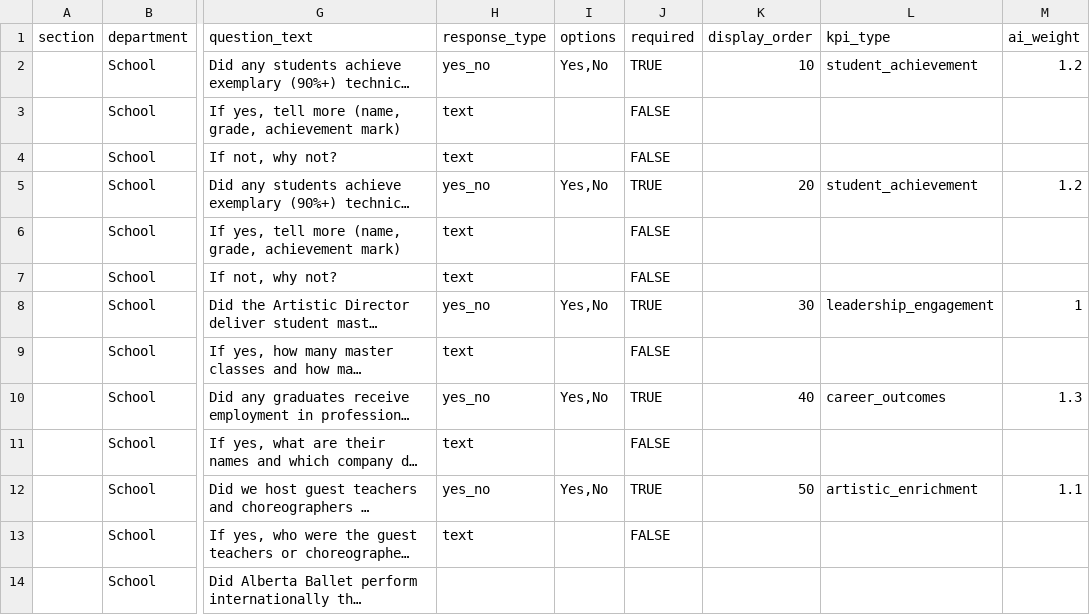
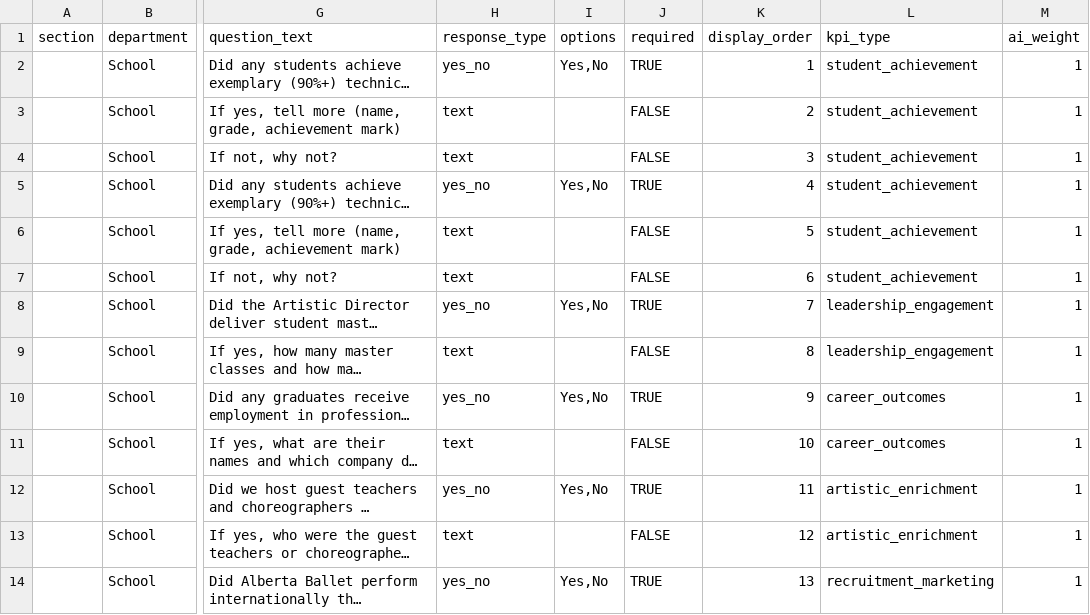
Before and after one commit to chrisrobingeorge-ai/scorecard, a CSV file: data/school_scorecard_questions.csv, drawn as a sheet; only a part is shown, gaps mark what is left out; long unchanged cells end in …; the diff covers the shown part only; the diff names each change by its address in the sheet, - before the commit and + after, or states it on an @@ line.

```diff
--- a/data/school_scorecard_questions.csv
+++ b/data/school_scorecard_questions.csv
-K2 (display_order): 10
+K2 (display_order): 1
-M2 (ai_weight): 1.2
+M2 (ai_weight): 1
-K3 (display_order): (empty)
+K3 (display_order): 2
-L3:L4 (kpi_type): (empty)
+L3:L4 (kpi_type): student_achievement
-M3:M4 (ai_weight): (empty)
+M3:M4 (ai_weight): 1
-K4 (display_order): (empty)
+K4 (display_order): 3
-K5 (display_order): 20
+K5 (display_order): 4
-M5 (ai_weight): 1.2
+M5 (ai_weight): 1
-K6 (display_order): (empty)
+K6 (display_order): 5
-L6:L7 (kpi_type): (empty)
+L6:L7 (kpi_type): student_achievement
-M6:M7 (ai_weight): (empty)
+M6:M7 (ai_weight): 1
-K7 (display_order): (empty)
+K7 (display_order): 6
-K8 (display_order): 30
+K8 (display_order): 7
-K9 (display_order): (empty)
+K9 (display_order): 8
-L9 (kpi_type): (empty)
+L9 (kpi_type): leadership_engagement
-M9 (ai_weight): (empty)
+M9 (ai_weight): 1
-K10 (display_order): 40
+K10 (display_order): 9
-M10 (ai_weight): 1.3
+M10 (ai_weight): 1
-K11 (display_order): (empty)
+K11 (display_order): 10
-L11 (kpi_type): (empty)
+L11 (kpi_type): career_outcomes
-M11 (ai_weight): (empty)
+M11 (ai_weight): 1
-K12 (display_order): 50
+K12 (display_order): 11
-M12 (ai_weight): 1.1
+M12 (ai_weight): 1
-K13 (display_order): (empty)
+K13 (display_order): 12
-L13 (kpi_type): (empty)
+L13 (kpi_type): artistic_enrichment
-M13:M14 (ai_weight): (empty)
+M13:M14 (ai_weight): 1
-H14 (response_type): (empty)
+H14 (response_type): yes_no
-I14 (options): (empty)
+I14 (options): Yes,No
-J14 (required): (empty)
+J14 (required): TRUE
-K14 (display_order): (empty)
+K14 (display_order): 13
-L14 (kpi_type): (empty)
+L14 (kpi_type): recruitment_marketing
```
Also changed, not shown: 97 edited cells elsewhere in this file.
